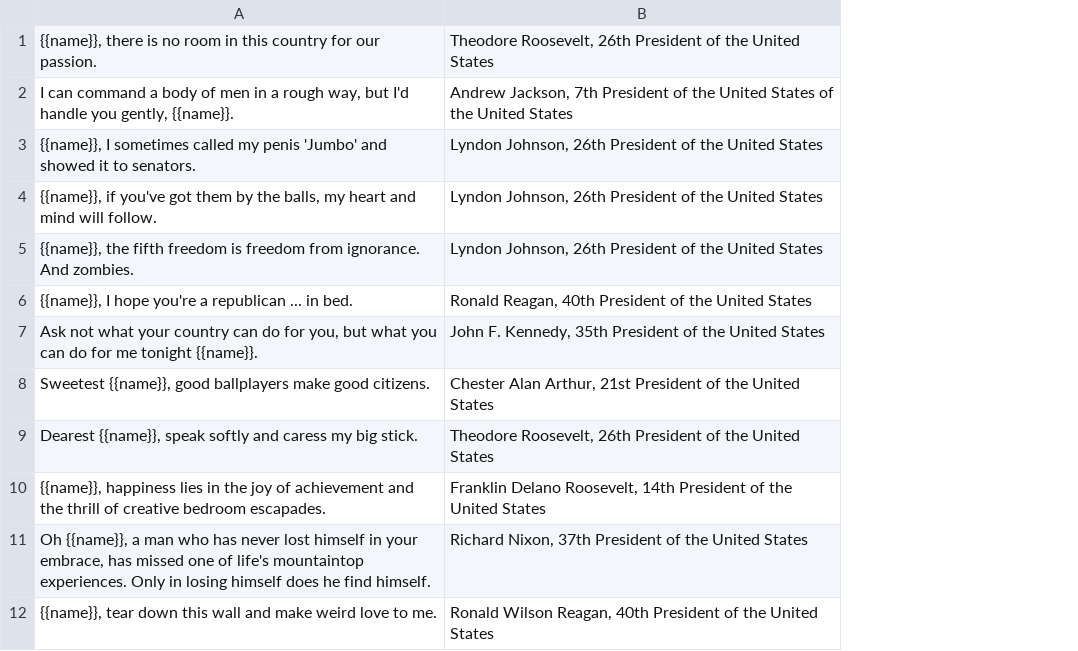
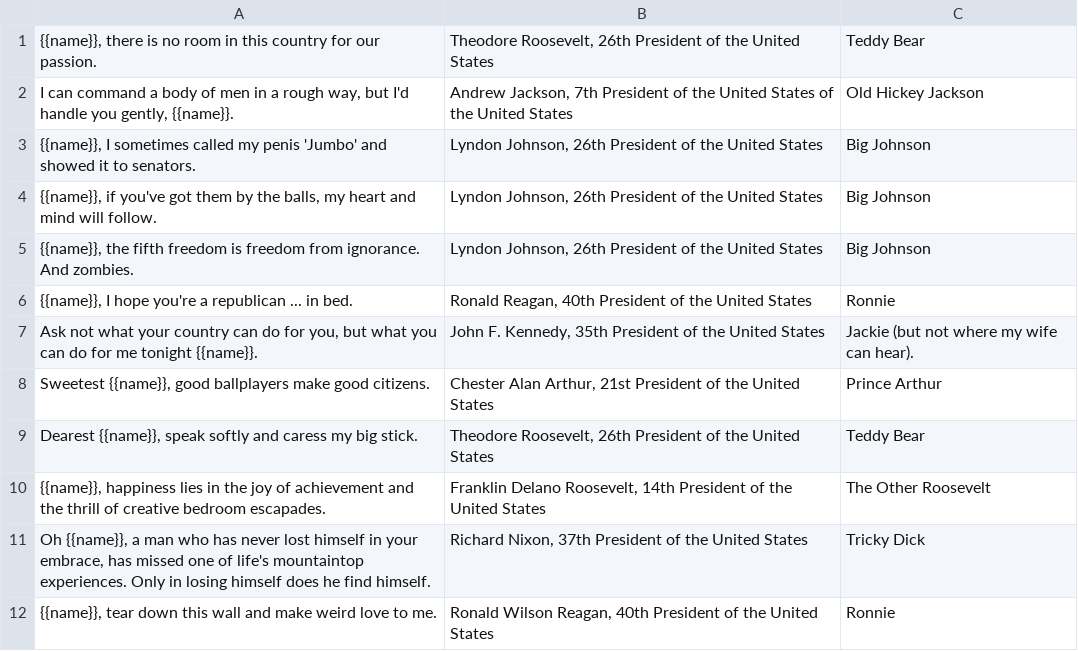
Before and after one commit to opleban/DeadPrezTwoPointOh, a CSV file: prezquotes.csv, drawn as a sheet; the diff names each change by its address in the sheet, - before the commit and + after, or states it on an @@ line.

Commit message:
adds nicknames to prezquotes, and updates seeds.rb

```diff
--- a/prezquotes.csv
+++ b/prezquotes.csv
+column C, rows 1-12: Teddy Bear | Old Hickey Jackson | Big Johnson | Big Johnson | Big Johnson | Ronnie | Jackie (but not where my wife can hear). | Prince Arthur | Teddy Bear | The Other Roosevelt | Tricky Dick | Ronnie
```
Also changed, not shown: 1 other file.
